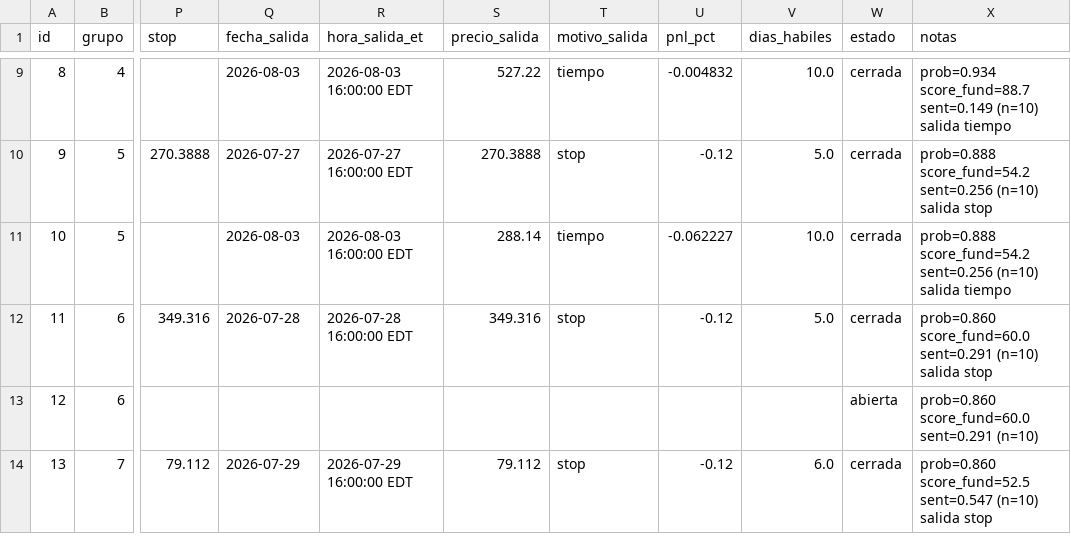
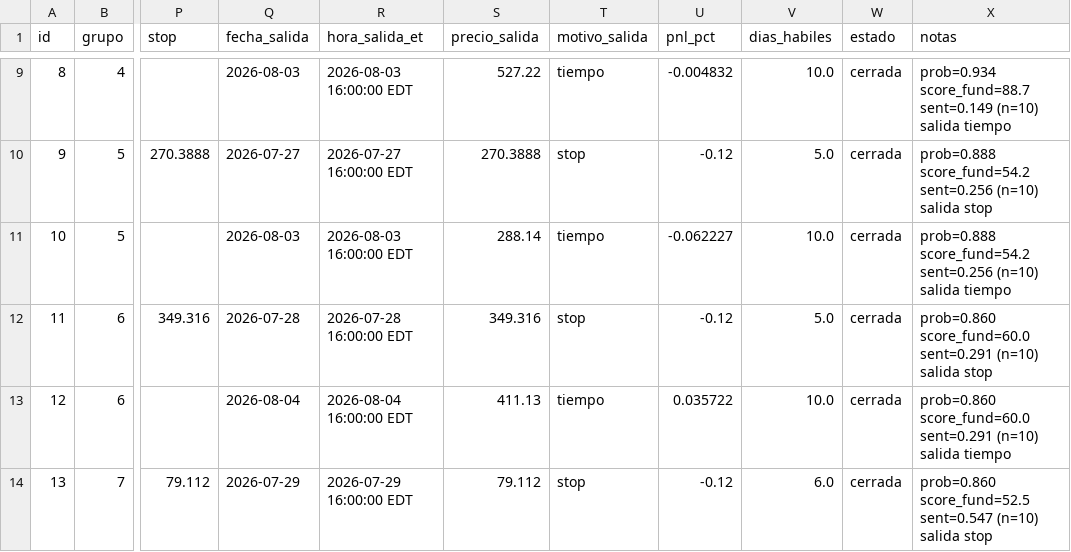
Before and after one commit to sebas1331/centinela-sp500, a CSV file: bitacora.csv, drawn as a sheet; only a part is shown, gaps mark what is left out; the diff covers the shown part only; the diff names each change by its address in the sheet, - before the commit and + after, or states it on an @@ line.

```diff
--- a/bitacora.csv
+++ b/bitacora.csv
-Q13 (fecha_salida): (empty)
+Q13 (fecha_salida): 2026-08-04
-R13 (hora_salida_et): (empty)
+R13 (hora_salida_et): 2026-08-04 16:00:00 EDT
-S13 (precio_salida): (empty)
+S13 (precio_salida): 411.13
-T13 (motivo_salida): (empty)
+T13 (motivo_salida): tiempo
-U13 (pnl_pct): (empty)
+U13 (pnl_pct): 0.035722
-V13 (dias_habiles): (empty)
+V13 (dias_habiles): 10.0
-W13 (estado): abierta
+W13 (estado): cerrada
-X13 (notas): …sent=0.291 (n=10)
+X13 (notas): …sent=0.291 (n=10) salida tiempo
```
Also changed, not shown: 2 added rows and 58 edited cells elsewhere in this file, 4 other files.
